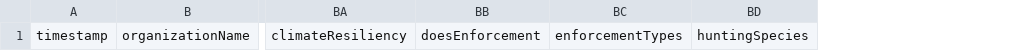
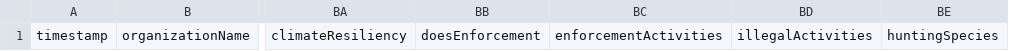
Before and after one commit to uberi-projects/NBMP-gap-analysis-survey, a CSV file: default_headers.csv, drawn as a sheet; only a part is shown, gaps mark what is left out; removed rows and columns are numbered as before the commit, all else as after; the diff names each change by its address in the sheet, - before the commit and + after, or states it on an @@ line.

Commit message:
Improve Enforcement section questions

```diff
--- a/default_headers.csv
+++ b/default_headers.csv
-column BC, row 1: enforcementTypes
+column BC, row 1: enforcementActivities
+column BD, row 1: illegalActivities
```
Also changed, not shown: 1 other file.
